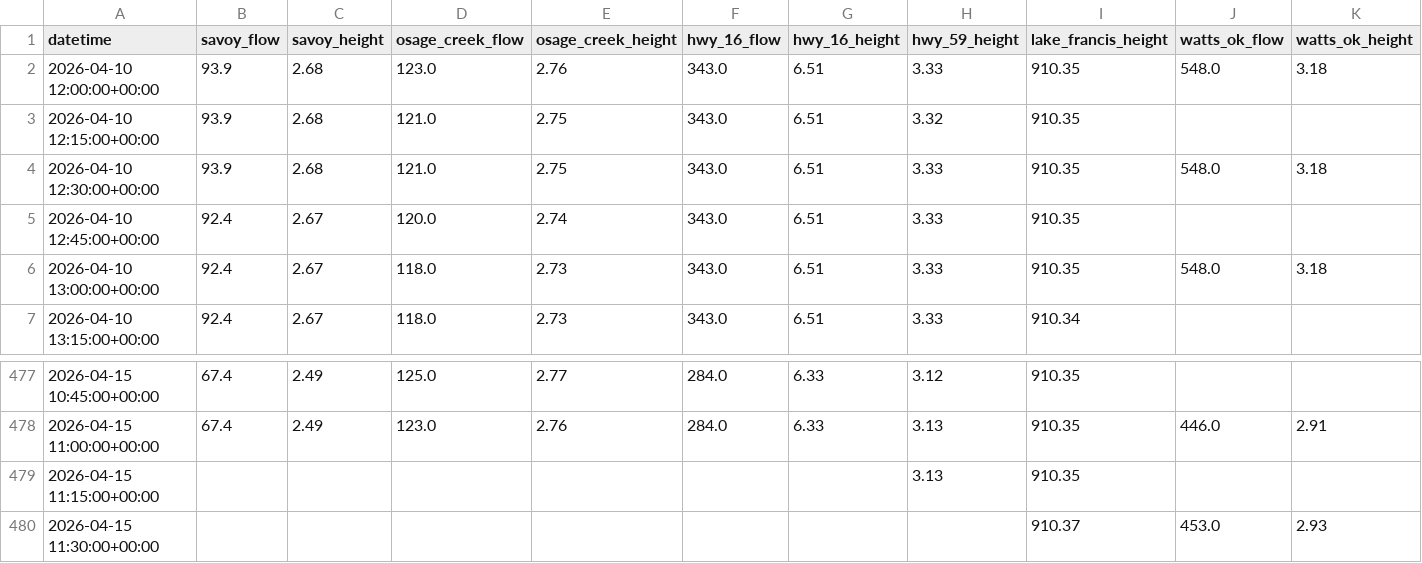
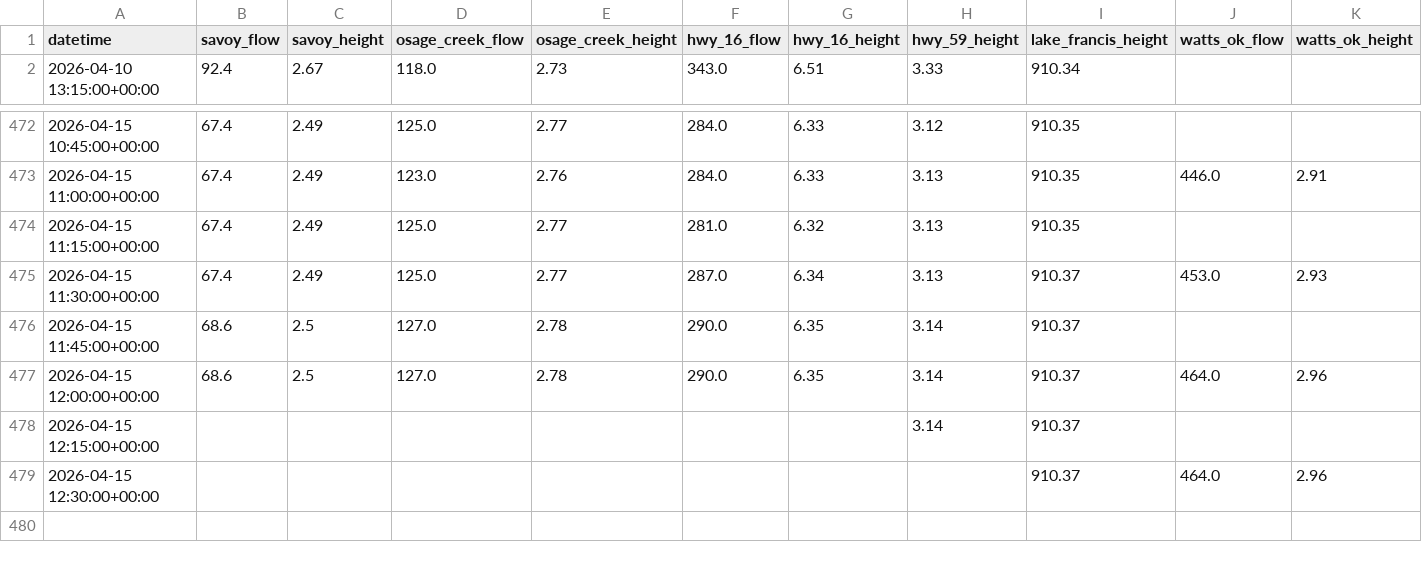
Before and after one commit to easipes2021/Illinois-River-Predictor, a CSV file: illinois_river_network.csv, drawn as a sheet; only a part is shown, gaps mark what is left out.

```diff
--- a/illinois_river_network.csv
+++ b/illinois_river_network.csv
@@ -1,7 +1,2 @@
 datetime,savoy_flow,savoy_height,osage_creek_flow,osage_creek_height,hwy_16_flow,hwy_16_height,hwy_59_height,lake_francis_height,watts_ok_flow,watts_ok_height
-2026-04-10 12:00:00+00:00,93.9,2.68,123.0,2.76,343.0,6.51,3.33,910.35,548.0,3.18
-2026-04-10 12:15:00+00:00,93.9,2.68,121.0,2.75,343.0,6.51,3.32,910.35,,
-2026-04-10 12:30:00+00:00,93.9,2.68,121.0,2.75,343.0,6.51,3.33,910.35,548.0,3.18
-2026-04-10 12:45:00+00:00,92.4,2.67,120.0,2.74,343.0,6.51,3.33,910.35,,
-2026-04-10 13:00:00+00:00,92.4,2.67,118.0,2.73,343.0,6.51,3.33,910.35,548.0,3.18
 2026-04-10 13:15:00+00:00,92.4,2.67,118.0,2.73,343.0,6.51,3.33,910.34,,
@@ -478,3 +473,7 @@ datetime,savoy_flow,savoy_height,osage_creek_flow,osage_creek_height,hwy_16_flow
 2026-04-15 11:00:00+00:00,67.4,2.49,123.0,2.76,284.0,6.33,3.13,910.35,446.0,2.91
-2026-04-15 11:15:00+00:00,,,,,,,3.13,910.35,,
-2026-04-15 11:30:00+00:00,,,,,,,,910.37,453.0,2.93
+2026-04-15 11:15:00+00:00,67.4,2.49,125.0,2.77,281.0,6.32,3.13,910.35,,
+2026-04-15 11:30:00+00:00,67.4,2.49,125.0,2.77,287.0,6.34,3.13,910.37,453.0,2.93
+2026-04-15 11:45:00+00:00,68.6,2.5,127.0,2.78,290.0,6.35,3.14,910.37,,
+2026-04-15 12:00:00+00:00,68.6,2.5,127.0,2.78,290.0,6.35,3.14,910.37,464.0,2.96
+2026-04-15 12:15:00+00:00,,,,,,,3.14,910.37,,
+2026-04-15 12:30:00+00:00,,,,,,,,910.37,464.0,2.96
```
Also changed, not shown: master_training_data.csv, regional_precip_actual.csv, 6 other files.
